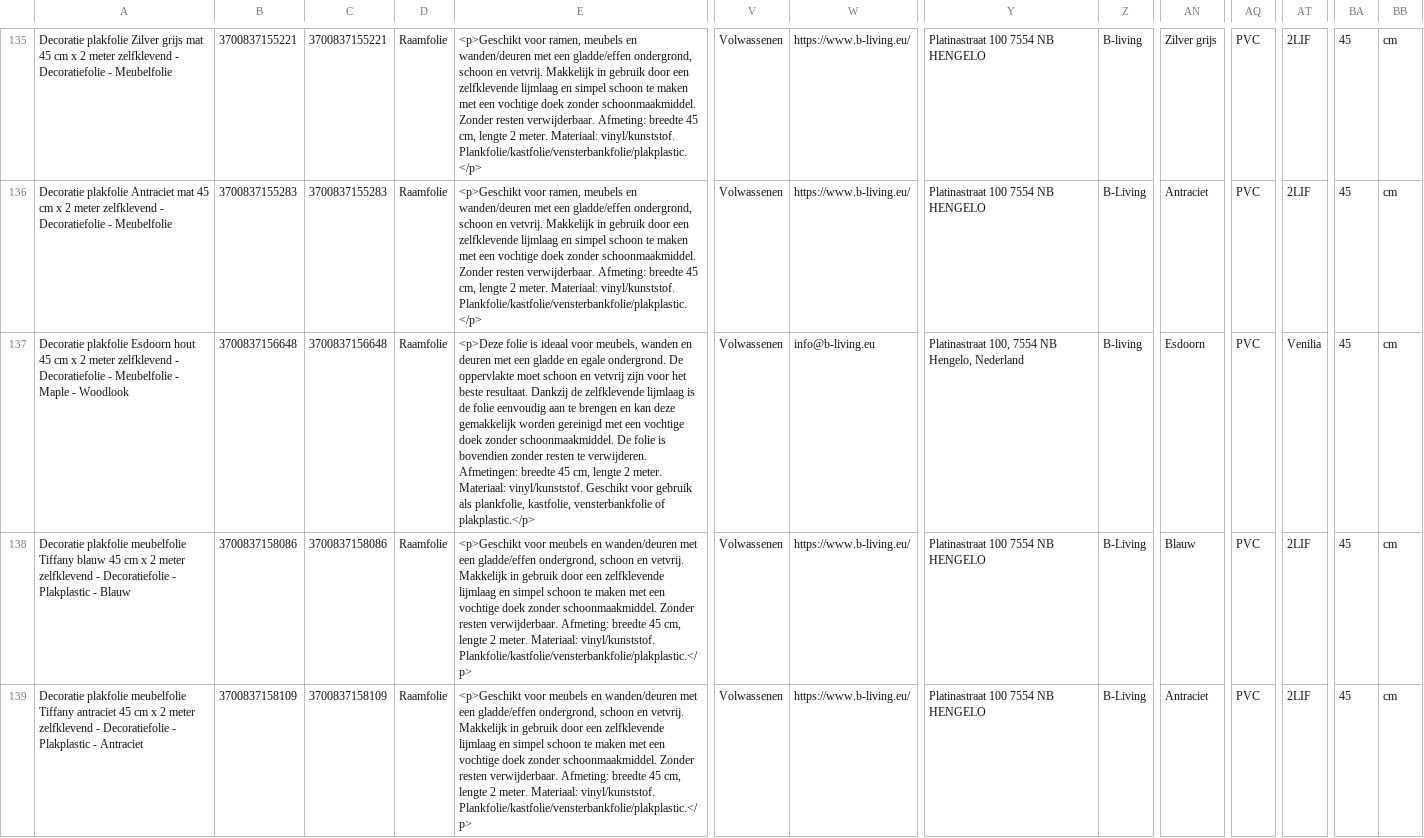
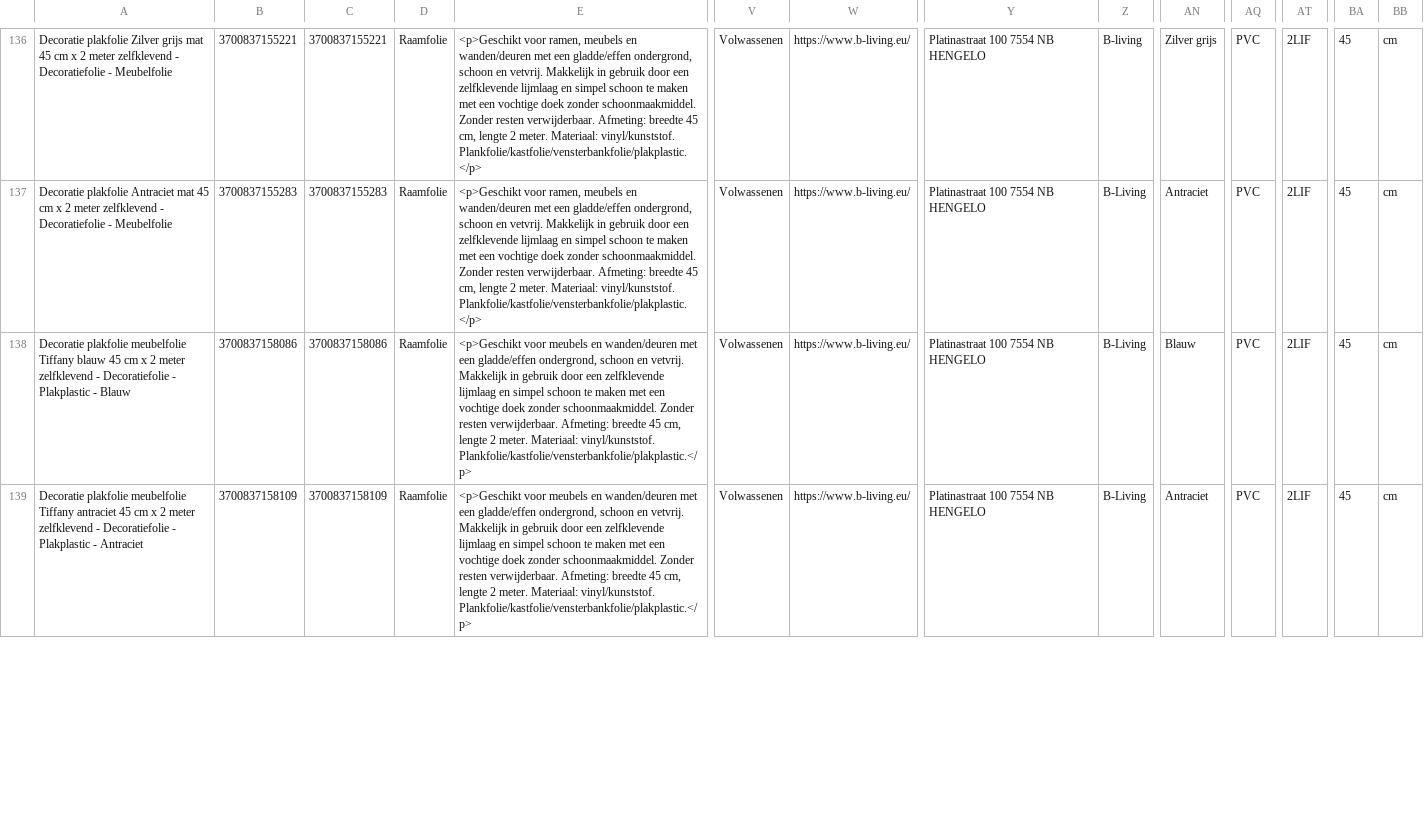
Before and after one commit to peterhoman/bol-repricing-be, a CSV file: bolcom_productinformatie.csv, drawn as a sheet; only a part is shown, gaps mark what is left out; removed rows and columns are numbered as before the commit, all else as after; rows hold the shown columns only; the diff covers the shown part only; the diff names each change by its address in the sheet, - before the commit and + after, or states it on an @@ line.

Commit message:
Add files via upload

```diff
--- a/bolcom_productinformatie.csv
+++ b/bolcom_productinformatie.csv
-row 137: Decoratie plakfolie Esdoorn hout 45 cm x 2 meter zelfklevend - Decoratiefolie - Meubelfolie - Maple - Woodlook | 3700837156648 | 3700837156648 | Raamfolie | <p>Deze folie is ideaal voor meubels, wanden en deuren met een gladde en egale ondergrond. De oppervlakte moet schoon en vetvrij zijn voor het beste resultaat. Dankzij de zelfklevende lijmlaag is de folie eenvoudig aan te brengen en kan deze gemakkelijk worden gereinigd met een vochtige doek zonder schoonmaakmiddel. De folie is bovendien zonder resten te verwijderen. Afmetingen: breedte 45 cm, lengte 2 meter. Materiaal: vinyl/kunststof. Geschikt voor gebruik als plankfolie, kastfolie, vensterbankfolie of plakplastic.</p> | Volwassenen | info@b-living.eu | Platinastraat 100, 7554 NB Hengelo, Nederland | B-living | Esdoorn | PVC | Venilia | 45 | cm
```
Also changed, not shown: 2 added rows, 2 removed rows and 11 edited cells elsewhere in this file.
